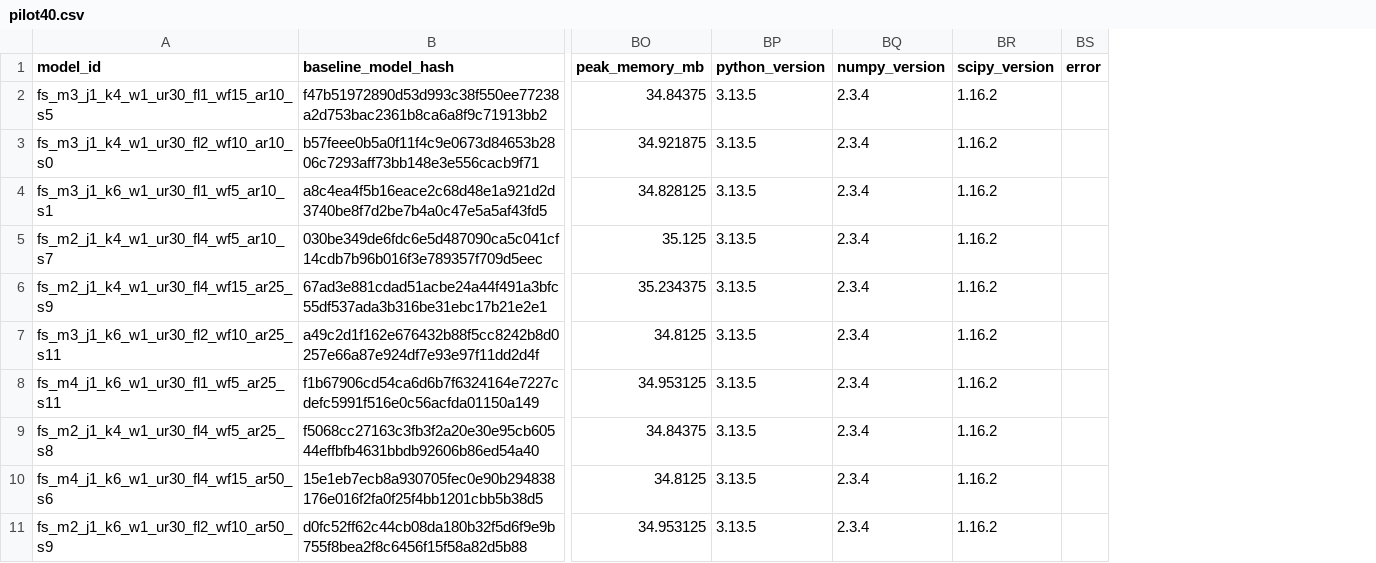
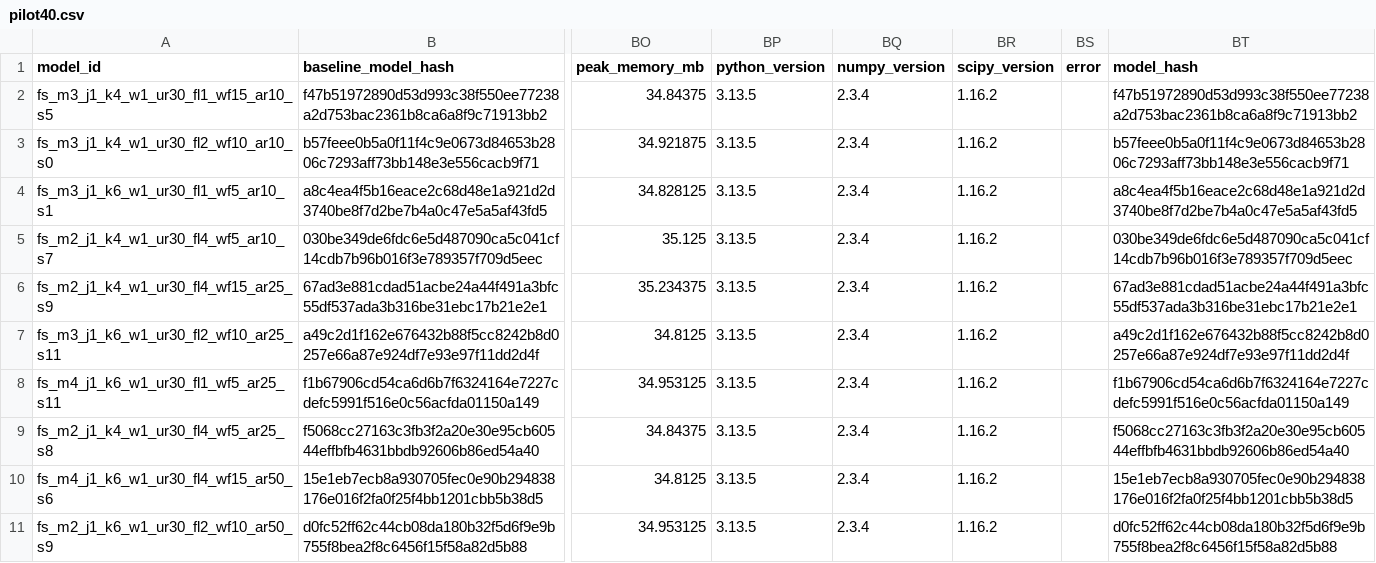
Before and after one commit to Lucas-cs11/tii-26-7248-h-sensitivity, a CSV file: cohorts/complete/pilot40.csv, drawn as a sheet; only a part is shown, gaps mark what is left out; the diff names each change by its address in the sheet, - before the commit and + after, or states it on an @@ line.

Commit message:
fix Experiment B cohort schema: add model_hash column expected by worker

```diff
--- a/cohorts/complete/pilot40.csv
+++ b/cohorts/complete/pilot40.csv
+column BT (model_hash), rows 2-11: f47b51972890d53d993c38f550ee77238a2d753bac2361b8ca6a8f9c71913bb2 | b57feee0b5a0f11f4c9e0673d84653b2806c7293aff73bb148e3e556cacb9f71 | a8c4ea4f5b16eace2c68d48e1a921d2d3740be8f7d2be7b4a0c47e5a5af43fd5 | 030be349de6fdc6e5d487090ca5c041cf14cdb7b96b016f3e789357f709d5eec | 67ad3e881cdad51acbe24a44f491a3bfc55df537ada3b316be31ebc17b21e2e1 | a49c2d1f162e676432b88f5cc8242b8d0257e66a87e924df7e93e97f11dd2d4f | f1b67906cd54ca6d6b7f6324164e7227cdefc5991f516e0c56acfda01150a149 | f5068cc27163c3fb3f2a20e30e95cb60544effbfb4631bbdb92606b86ed54a40 | 15e1eb7ecb8a930705fec0e90b294838176e016f2fa0f25f4bb1201cbb5b38d5 | d0fc52ff62c44cb08da180b32f5d6f9e9b755f8bea2f8c6456f15f58a82d5b88
```
Also changed, not shown: 1 other file.
